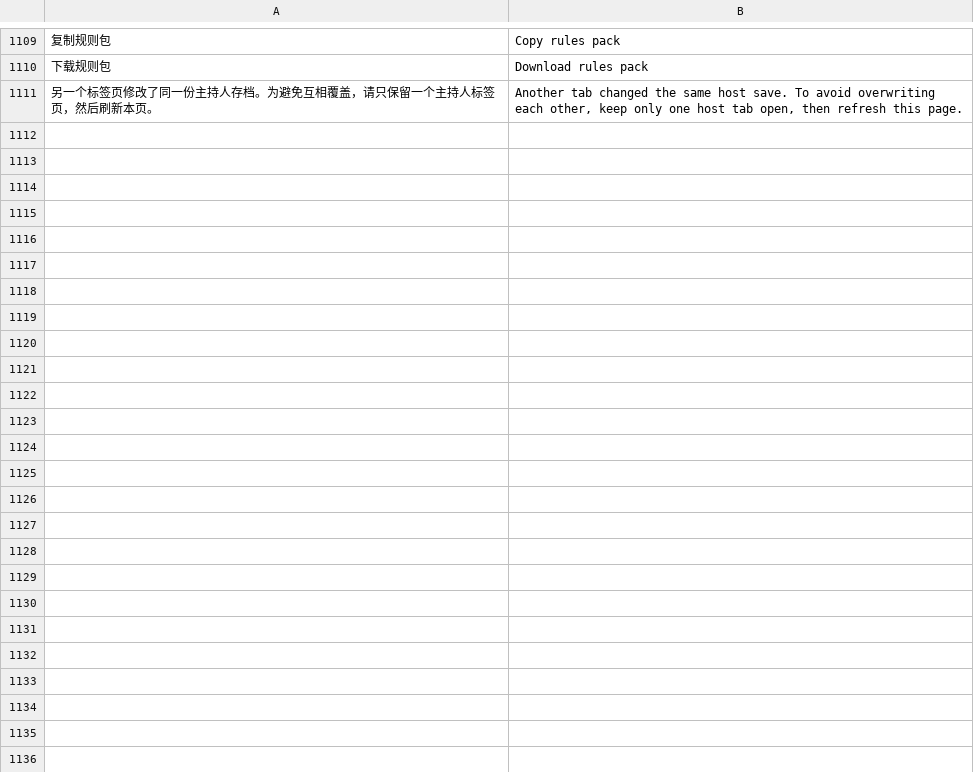
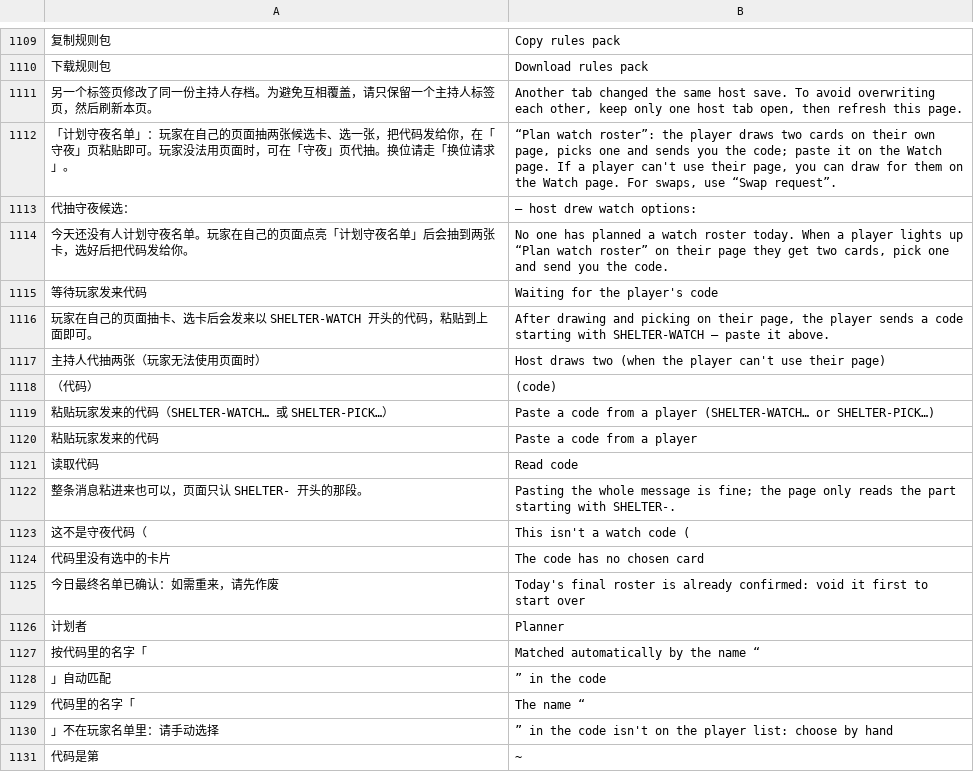
Before and after one commit to xxxmnalx/rapid_demo_testing, a TSV file: shelter/src/shared/i18n/host.tsv, drawn as a sheet; only a part is shown, gaps mark what is left out; the diff covers the shown part only; the diff names each change by its address in the sheet, - before the commit and + after, or states it on an @@ line.

```diff
--- a/shelter/src/shared/i18n/host.tsv
+++ b/shelter/src/shared/i18n/host.tsv
+row 1112: 「计划守夜名单」：玩家在自己的页面抽两张候选卡、选一张，把代码发给你，在「守夜」页粘贴即可。玩家没法用页面时，可在「守夜」页代抽。换位请走「换位请求」。 | “Plan watch roster”: the player draws two cards on their own page, picks one and sends you the code; paste it on the Watch page. If a player can't use their page, you can draw for them on the Watch page. For swaps, use “Swap request”.
+row 1113: 代抽守夜候选： | — host drew watch options:
+row 1114: 今天还没有人计划守夜名单。玩家在自己的页面点亮「计划守夜名单」后会抽到两张卡，选好后把代码发给你。 | No one has planned a watch roster today. When a player lights up “Plan watch roster” on their page they get two cards, pick one and send you the code.
+row 1115: 等待玩家发来代码 | Waiting for the player's code
+row 1116: 玩家在自己的页面抽卡、选卡后会发来以 SHELTER-WATCH 开头的代码，粘贴到上面即可。 | After drawing and picking on their page, the player sends a code starting with SHELTER-WATCH — paste it above.
+row 1117: 主持人代抽两张（玩家无法使用页面时） | Host draws two (when the player can't use their page)
+row 1118: （代码） | (code)
+row 1119: 粘贴玩家发来的代码（SHELTER-WATCH… 或 SHELTER-PICK…） | Paste a code from a player (SHELTER-WATCH… or SHELTER-PICK…)
+row 1120: 粘贴玩家发来的代码 | Paste a code from a player
+row 1121: 读取代码 | Read code
+row 1122: 整条消息粘进来也可以，页面只认 SHELTER- 开头的那段。 | Pasting the whole message is fine; the page only reads the part starting with SHELTER-.
+row 1123: 这不是守夜代码（ | This isn't a watch code (
+row 1124: 代码里没有选中的卡片 | The code has no chosen card
+row 1125: 今日最终名单已确认：如需重来，请先作废 | Today's final roster is already confirmed: void it first to start over
+row 1126: 计划者 | Planner
+row 1127: 按代码里的名字「 | Matched automatically by the name “
+row 1128: 」自动匹配 | ” in the code
+row 1129: 代码里的名字「 | The name “
+row 1130: 」不在玩家名单里：请手动选择 | ” in the code isn't on the player list: choose by hand
+row 1131: 代码是第 | ~
```
Also changed, not shown: 22 added rows elsewhere in this file, shelter/src/shared/i18n/core.tsv, shelter/src/shared/i18n/player.tsv, 14 other files.
